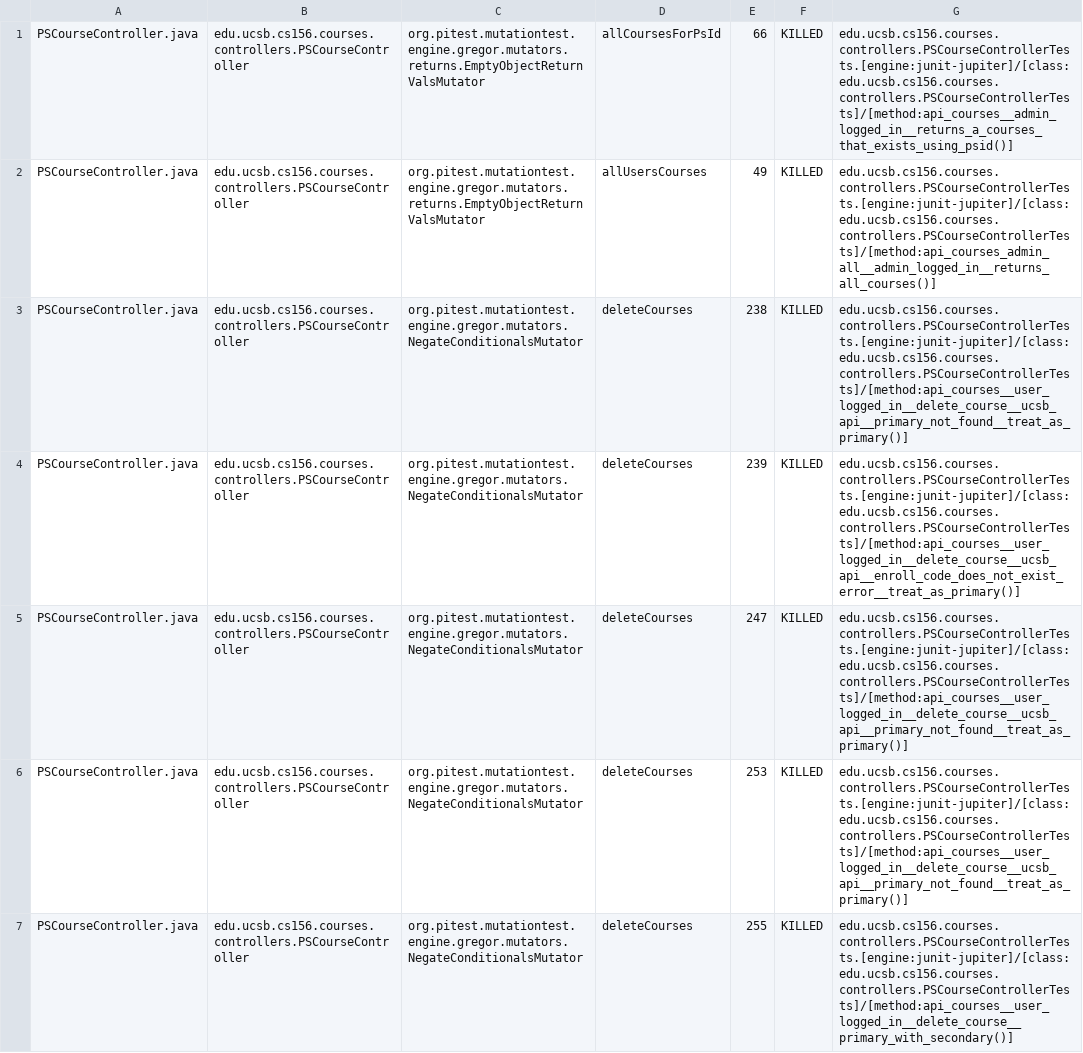
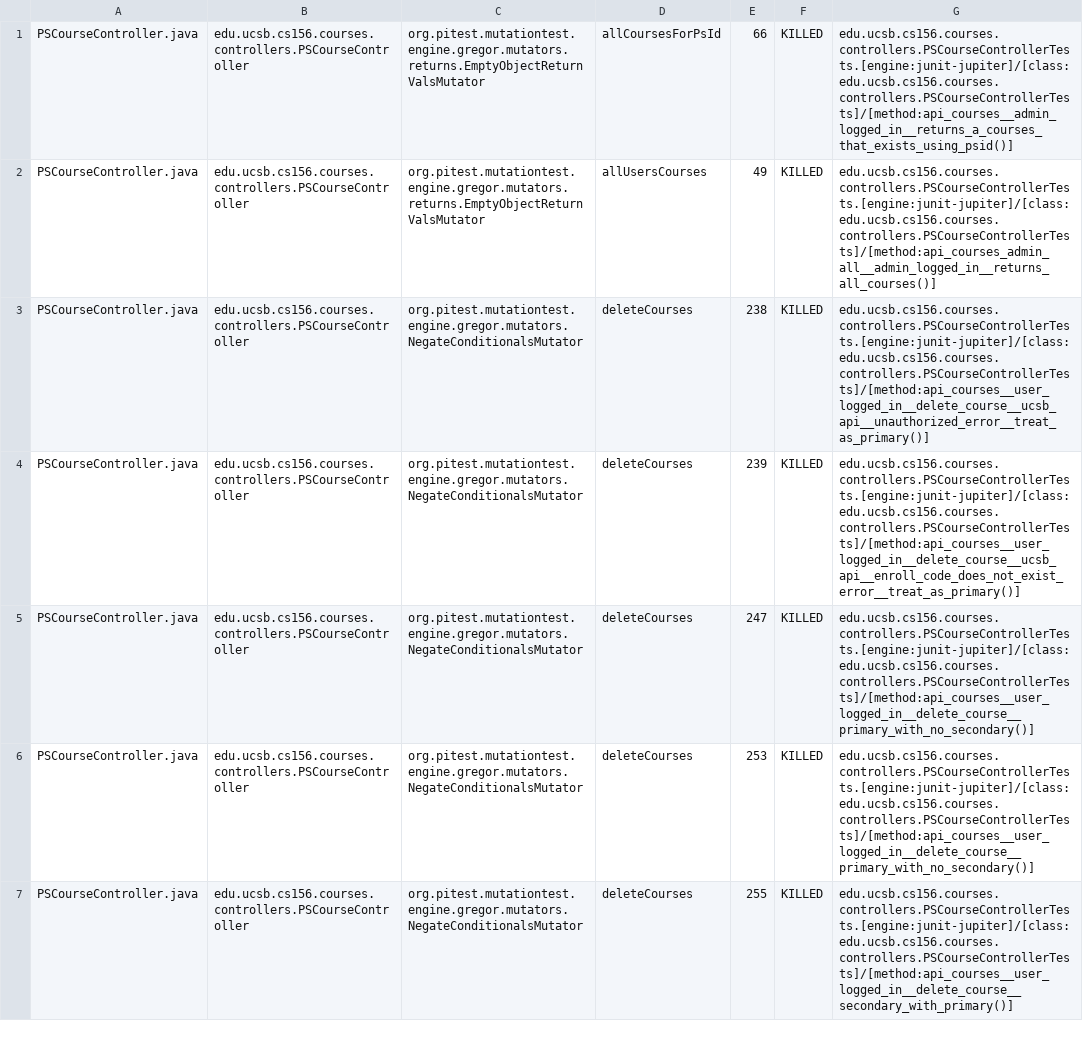
Before and after one commit to ucsb-cs156-f25/proj-courses-f25-02, a CSV file: prs/31/pitest/mutations.csv, drawn as a sheet; only a part is shown; the diff covers the shown part only.

Commit message:
Deploying to gh-pages from @ ucsb-cs156-f25/proj-courses-f25-02@3acc554dc0e61d487531c046533614f81486530f 🚀

```diff
--- a/prs/31/pitest/mutations.csv
+++ b/prs/31/pitest/mutations.csv
@@ -2,6 +2,6 @@ PSCourseController.java,edu.ucsb.cs156.courses.controllers.PSCourseController,or
 PSCourseController.java,edu.ucsb.cs156.courses.controllers.PSCourseController,org.pitest.mutationtest.engine.gregor.mutators.returns.EmptyObjectReturnValsMutator,allUsersCourses,49,KILLED,edu.ucsb.cs156.courses.controllers.PSCourseControllerTests.[engine:junit-jupiter]/[class:edu.ucsb.cs156.courses.controllers.PSCourseControllerTests]/[method:api_courses_admin_all__admin_logged_in__returns_all_courses()]
-PSCourseController.java,edu.ucsb.cs156.courses.controllers.PSCourseController,org.pitest.mutationtest.engine.gregor.mutators.NegateConditionalsMutator,deleteCourses,238,KILLED,edu.ucsb.cs156.courses.controllers.PSCourseControllerTests.[engine:junit-jupiter]/[class:edu.ucsb.cs156.courses.controllers.PSCourseControllerTests]/[method:api_courses__user_logged_in__delete_course__ucsb_api__primary_not_found__treat_as_primary()]
+PSCourseController.java,edu.ucsb.cs156.courses.controllers.PSCourseController,org.pitest.mutationtest.engine.gregor.mutators.NegateConditionalsMutator,deleteCourses,238,KILLED,edu.ucsb.cs156.courses.controllers.PSCourseControllerTests.[engine:junit-jupiter]/[class:edu.ucsb.cs156.courses.controllers.PSCourseControllerTests]/[method:api_courses__user_logged_in__delete_course__ucsb_api__unauthorized_error__treat_as_primary()]
 PSCourseController.java,edu.ucsb.cs156.courses.controllers.PSCourseController,org.pitest.mutationtest.engine.gregor.mutators.NegateConditionalsMutator,deleteCourses,239,KILLED,edu.ucsb.cs156.courses.controllers.PSCourseControllerTests.[engine:junit-jupiter]/[class:edu.ucsb.cs156.courses.controllers.PSCourseControllerTests]/[method:api_courses__user_logged_in__delete_course__ucsb_api__enroll_code_does_not_exist_error__treat_as_primary()]
-PSCourseController.java,edu.ucsb.cs156.courses.controllers.PSCourseController,org.pitest.mutationtest.engine.gregor.mutators.NegateConditionalsMutator,deleteCourses,247,KILLED,edu.ucsb.cs156.courses.controllers.PSCourseControllerTests.[engine:junit-jupiter]/[class:edu.ucsb.cs156.courses.controllers.PSCourseControllerTests]/[method:api_courses__user_logged_in__delete_course__ucsb_api__primary_not_found__treat_as_primary()]
-PSCourseController.java,edu.ucsb.cs156.courses.controllers.PSCourseController,org.pitest.mutationtest.engine.gregor.mutators.NegateConditionalsMutator,deleteCourses,253,KILLED,edu.ucsb.cs156.courses.controllers.PSCourseControllerTests.[engine:junit-jupiter]/[class:edu.ucsb.cs156.courses.controllers.PSCourseControllerTests]/[method:api_courses__user_logged_in__delete_course__ucsb_api__primary_not_found__treat_as_primary()]
-PSCourseController.java,edu.ucsb.cs156.courses.controllers.PSCourseController,org.pitest.mutationtest.engine.gregor.mutators.NegateConditionalsMutator,deleteCourses,255,KILLED,edu.ucsb.cs156.courses.controllers.PSCourseControllerTests.[engine:junit-jupiter]/[class:edu.ucsb.cs156.courses.controllers.PSCourseControllerTests]/[method:api_courses__user_logged_in__delete_course__primary_with_secondary()]
+PSCourseController.java,edu.ucsb.cs156.courses.controllers.PSCourseController,org.pitest.mutationtest.engine.gregor.mutators.NegateConditionalsMutator,deleteCourses,247,KILLED,edu.ucsb.cs156.courses.controllers.PSCourseControllerTests.[engine:junit-jupiter]/[class:edu.ucsb.cs156.courses.controllers.PSCourseControllerTests]/[method:api_courses__user_logged_in__delete_course__primary_with_no_secondary()]
+PSCourseController.java,edu.ucsb.cs156.courses.controllers.PSCourseController,org.pitest.mutationtest.engine.gregor.mutators.NegateConditionalsMutator,deleteCourses,253,KILLED,edu.ucsb.cs156.courses.controllers.PSCourseControllerTests.[engine:junit-jupiter]/[class:edu.ucsb.cs156.courses.controllers.PSCourseControllerTests]/[method:api_courses__user_logged_in__delete_course__primary_with_no_secondary()]
+PSCourseController.java,edu.ucsb.cs156.courses.controllers.PSCourseController,org.pitest.mutationtest.engine.gregor.mutators.NegateConditionalsMutator,deleteCourses,255,KILLED,edu.ucsb.cs156.courses.controllers.PSCourseControllerTests.[engine:junit-jupiter]/[class:edu.ucsb.cs156.courses.controllers.PSCourseControllerTests]/[method:api_courses__user_logged_in__delete_course__secondary_with_primary()]
```
Also changed, not shown: 56 edited cells elsewhere in this file, 50 other files.
